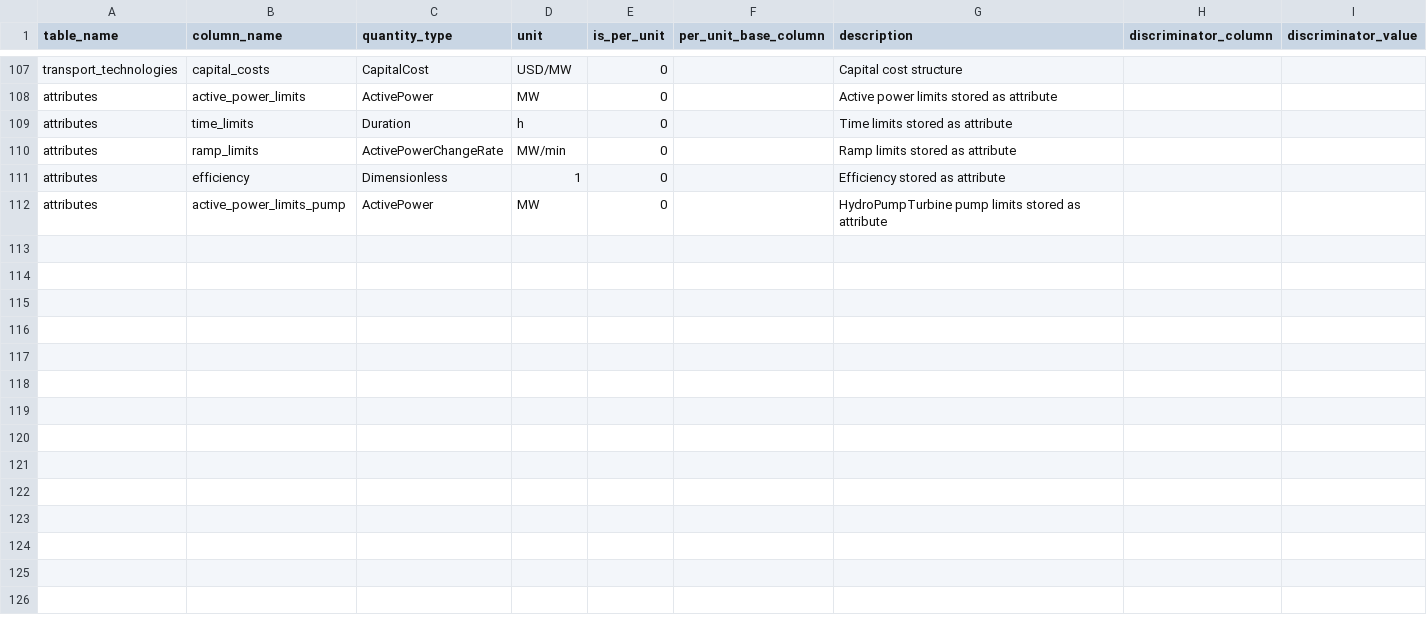
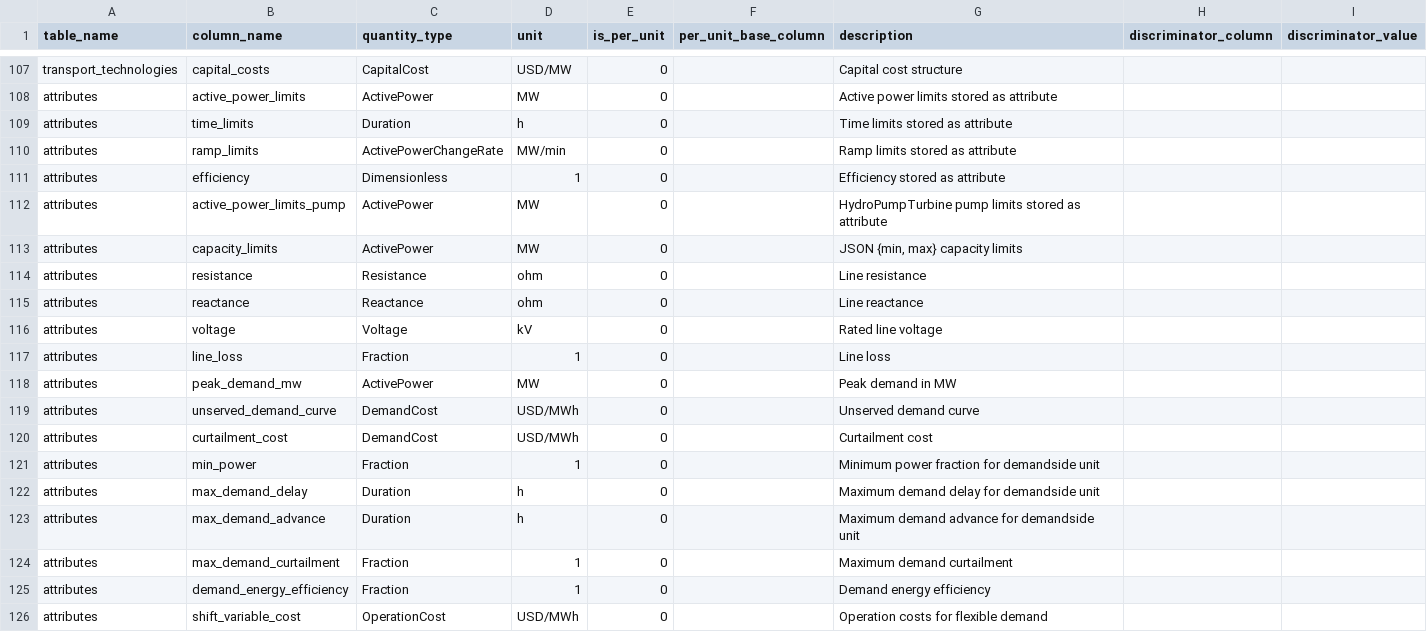
Before and after one commit to Sienna-Platform/SiennaGridDB, a CSV file: schema/unit_conventions.csv, drawn as a sheet; only a part is shown, gaps mark what is left out; the diff names each change by its address in the sheet, - before the commit and + after, or states it on an @@ line.

Commit message:
add additional units for investment fields

```diff
--- a/schema/unit_conventions.csv
+++ b/schema/unit_conventions.csv
+row 113: attributes | capacity_limits | ActivePower | MW | 0 |  | JSON {min, max} capacity limits
+row 114: attributes | resistance | Resistance | ohm | 0 |  | Line resistance
+row 115: attributes | reactance | Reactance | ohm | 0 |  | Line reactance
+row 116: attributes | voltage | Voltage | kV | 0 |  | Rated line voltage
+row 117: attributes | line_loss | Fraction | 1 | 0 |  | Line loss
+row 118: attributes | peak_demand_mw | ActivePower | MW | 0 |  | Peak demand in MW
+row 119: attributes | unserved_demand_curve | DemandCost | USD/MWh | 0 |  | Unserved demand curve
+row 120: attributes | curtailment_cost | DemandCost | USD/MWh | 0 |  | Curtailment cost
+row 121: attributes | min_power | Fraction | 1 | 0 |  | Minimum power fraction for demandside unit
+row 122: attributes | max_demand_delay | Duration | h | 0 |  | Maximum demand delay for demandside unit
+row 123: attributes | max_demand_advance | Duration | h | 0 |  | Maximum demand advance for demandside unit
+row 124: attributes | max_demand_curtailment | Fraction | 1 | 0 |  | Maximum demand curtailment
+row 125: attributes | demand_energy_efficiency | Fraction | 1 | 0 |  | Demand energy efficiency
+row 126: attributes | shift_variable_cost | OperationCost | USD/MWh | 0 |  | Operation costs for flexible demand
```
Also changed, not shown: schema/quantity_types.csv.
